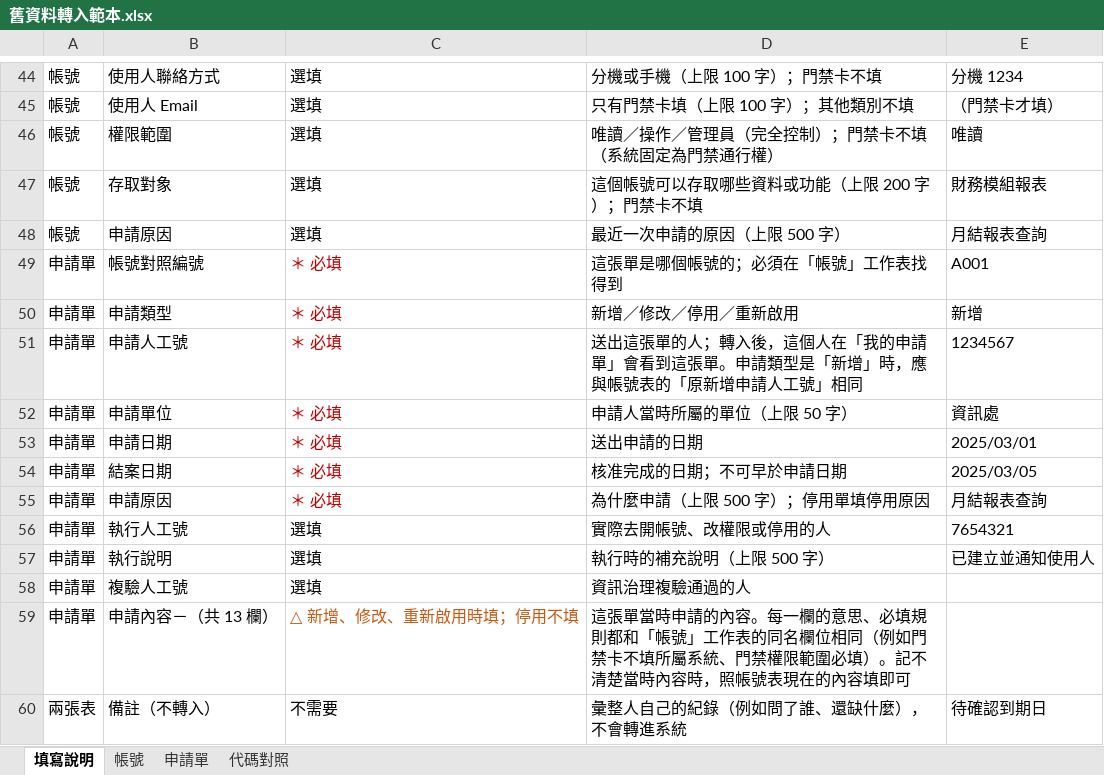
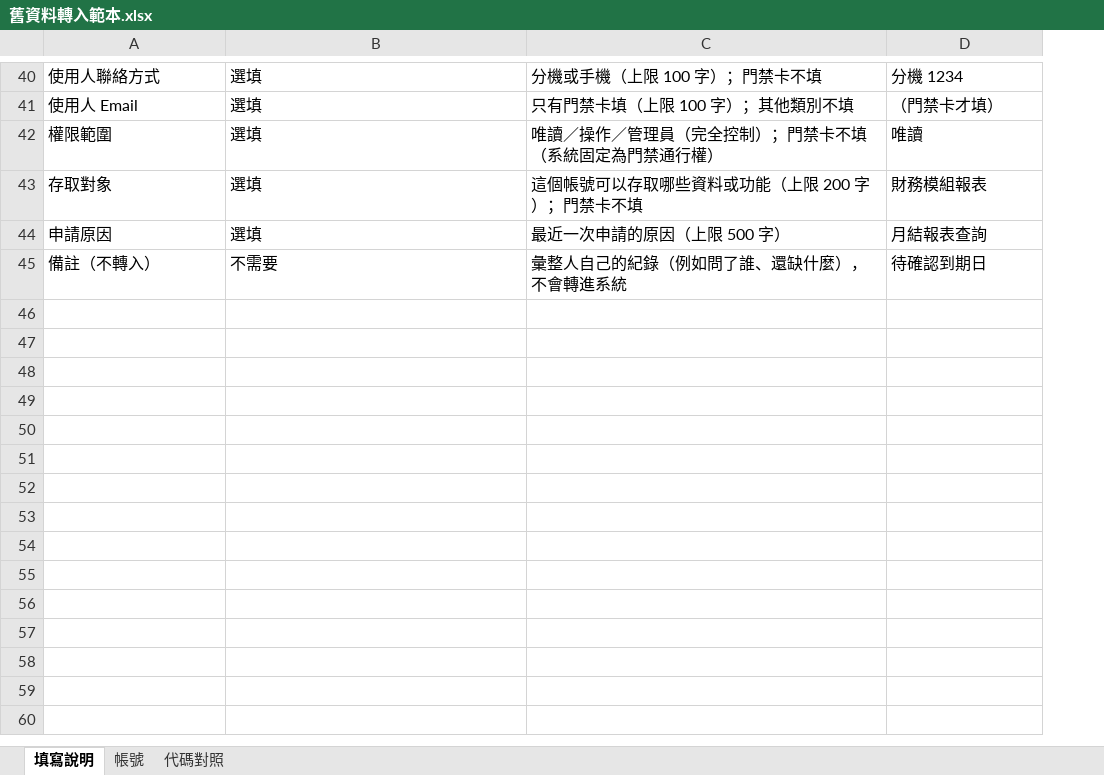
Before and after one commit to rt-wayne/infra_manager, an Excel workbook: docs/舊資料轉入/舊資料轉入範本.xlsx, sheet 填寫說明, drawn as a sheet; only a part is shown, gaps mark what is left out; values as stored, in another font and other column widths than the file's, no borders; removed rows and columns are numbered as before the commit, all else as after; the diff covers the shown part only; the diff names each change by its address in the sheet, - before the commit and + after, or states it on an @@ line.

```diff
--- a/docs/舊資料轉入/舊資料轉入範本.xlsx (sheet 填寫說明)
+++ b/docs/舊資料轉入/舊資料轉入範本.xlsx (sheet 填寫說明)
-sheet tab: 申請單
-column A, rows 44-48: all 帳號; row 60: 兩張表
-row 49: 申請單 | 帳號對照編號 | ＊ 必填 | 這張單是哪個帳號的；必須在「帳號」工作表找得到 | A001
-row 50: 申請單 | 申請類型 | ＊ 必填 | 新增／修改／停用／重新啟用 | 新增
-row 51: 申請單 | 申請人工號 | ＊ 必填 | 送出這張單的人；轉入後，這個人在「我的申請單」會看到這張單。申請類型是「新增」時，應與帳號表的「原新增申請人工號」相同 | 1234567
-row 52: 申請單 | 申請單位 | ＊ 必填 | 申請人當時所屬的單位（上限 50 字） | 資訊處
-row 53: 申請單 | 申請日期 | ＊ 必填 | 送出申請的日期 | 2025/03/01
-row 54: 申請單 | 結案日期 | ＊ 必填 | 核准完成的日期；不可早於申請日期 | 2025/03/05
-row 55: 申請單 | 申請原因 | ＊ 必填 | 為什麼申請（上限 500 字）；停用單填停用原因 | 月結報表查詢
-row 56: 申請單 | 執行人工號 | 選填 | 實際去開帳號、改權限或停用的人 | 7654321
-row 57: 申請單 | 執行說明 | 選填 | 執行時的補充說明（上限 500 字） | 已建立並通知使用人
-row 58: 申請單 | 複驗人工號 | 選填 | 資訊治理複驗通過的人
-row 59: 申請單 | 申請內容－（共 13 欄） | △ 新增、修改、重新啟用時填；停用不填 | 這張單當時申請的內容。每一欄的意思、必填規則都和「帳號」工作表的同名欄位相同（例如門禁卡不填所屬系統、門禁權限範圍必填）。記不清楚當時內容時，照帳號表現在的內容填即可
```
Also changed, not shown: 19 added rows, 23 removed rows and 3 edited cells elsewhere in this sheet, sheet 代碼對照, sheet 帳號, 4 other files.
